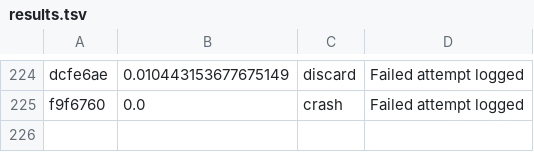
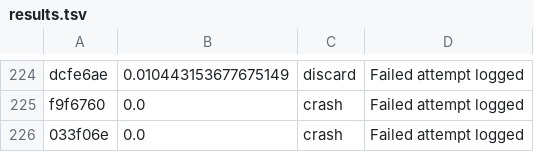
Before and after one commit to PotatoCodez127/Crypto_LLM, a TSV file: strategy_trainer/results.tsv, drawn as a sheet; only a part is shown, gaps mark what is left out; the diff names each change by its address in the sheet, - before the commit and + after, or states it on an @@ line.

Commit message:
path_error: data folder was not visible

```diff
--- a/strategy_trainer/results.tsv
+++ b/strategy_trainer/results.tsv
+row 226: 033f06e | 0.0 | crash | Failed attempt logged
```
Also changed, not shown: 2 other files.
